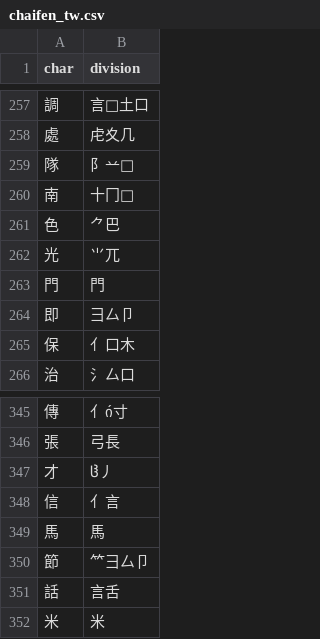
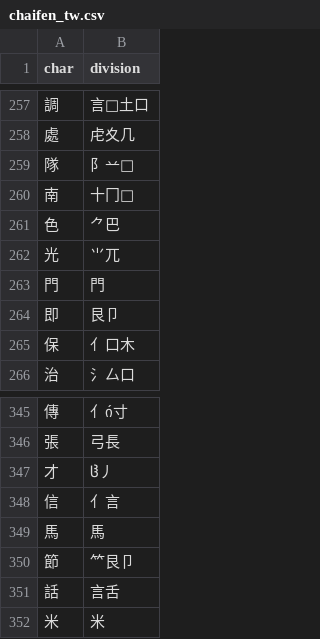
Before and after one commit to forfudan/yu, a CSV file: src/public/chaifen_tw.csv, drawn as a sheet; only a part is shown, gaps mark what is left out.

```diff
--- a/src/public/chaifen_tw.csv
+++ b/src/public/chaifen_tw.csv
@@ -263,3 +263,3 @@ char,division
 門,門
-即,彐厶卩
+即,艮卩
 保,亻口木
@@ -349,3 +349,3 @@ char,division
 馬,馬
-節,⺮彐厶卩
+節,⺮艮卩
 話,言舌
```
Also changed, not shown: 9 other files.
